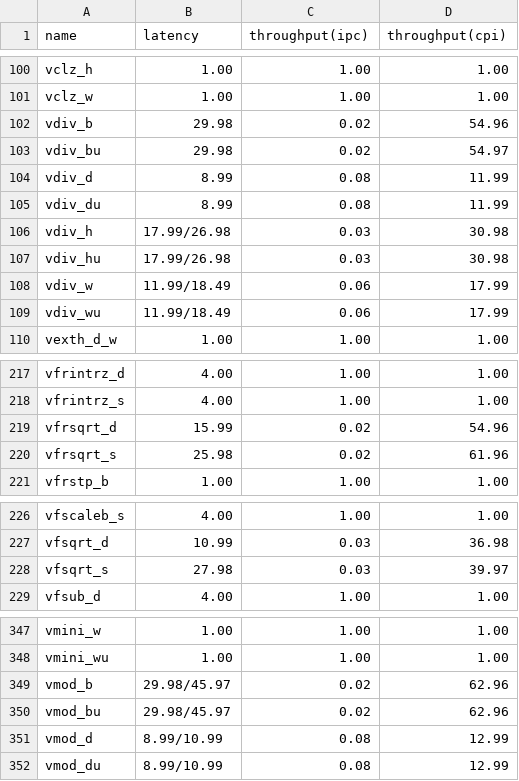
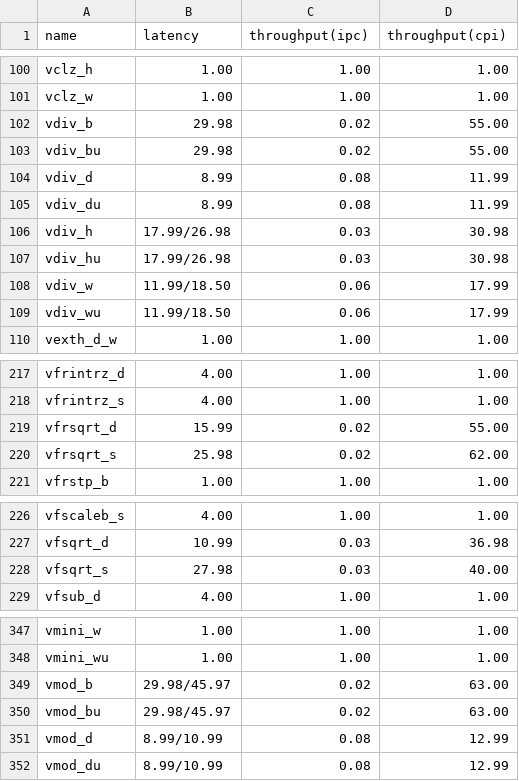
Before and after one commit to jiegec/unofficial-loongarch-intrinsics-guide, a CSV file: code/measure-2K3000.csv, drawn as a sheet; only a part is shown, gaps mark what is left out.

Commit message:
Manual rounding

```diff
--- a/code/measure-2K3000.csv
+++ b/code/measure-2K3000.csv
@@ -101,4 +101,4 @@ vclz_h,1.00,1.00,1.00
 vclz_w,1.00,1.00,1.00
-vdiv_b,29.98,0.02,54.96
-vdiv_bu,29.98,0.02,54.97
+vdiv_b,29.98,0.02,55.00
+vdiv_bu,29.98,0.02,55.00
 vdiv_d,8.99,0.08,11.99
@@ -107,4 +107,4 @@ vdiv_h,17.99/26.98,0.03,30.98
 vdiv_hu,17.99/26.98,0.03,30.98
-vdiv_w,11.99/18.49,0.06,17.99
-vdiv_wu,11.99/18.49,0.06,17.99
+vdiv_w,11.99/18.50,0.06,17.99
+vdiv_wu,11.99/18.50,0.06,17.99
 vexth_d_w,1.00,1.00,1.00
@@ -218,4 +218,4 @@ vfrintrz_d,4.00,1.00,1.00
 vfrintrz_s,4.00,1.00,1.00
-vfrsqrt_d,15.99,0.02,54.96
-vfrsqrt_s,25.98,0.02,61.96
+vfrsqrt_d,15.99,0.02,55.00
+vfrsqrt_s,25.98,0.02,62.00
 vfrstp_b,1.00,1.00,1.00
@@ -227,3 +227,3 @@ vfscaleb_s,4.00,1.00,1.00
 vfsqrt_d,10.99,0.03,36.98
-vfsqrt_s,27.98,0.03,39.97
+vfsqrt_s,27.98,0.03,40.00
 vfsub_d,4.00,1.00,1.00
@@ -348,4 +348,4 @@ vmini_w,1.00,1.00,1.00
 vmini_wu,1.00,1.00,1.00
-vmod_b,29.98/45.97,0.02,62.96
-vmod_bu,29.98/45.97,0.02,62.96
+vmod_b,29.98/45.97,0.02,63.00
+vmod_bu,29.98/45.97,0.02,63.00
 vmod_d,8.99/10.99,0.08,12.99
```
